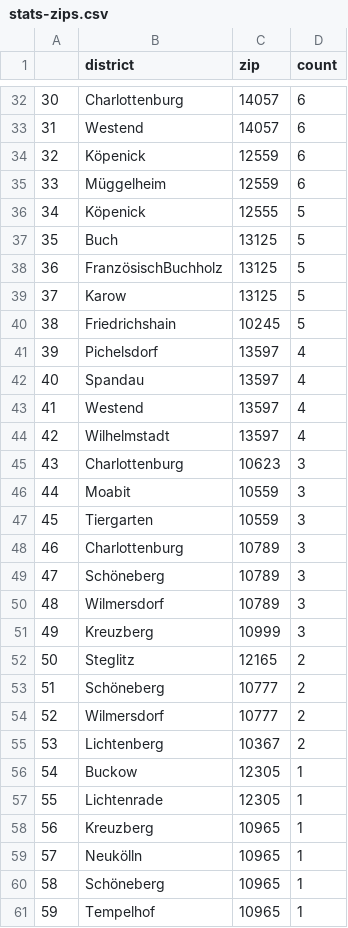
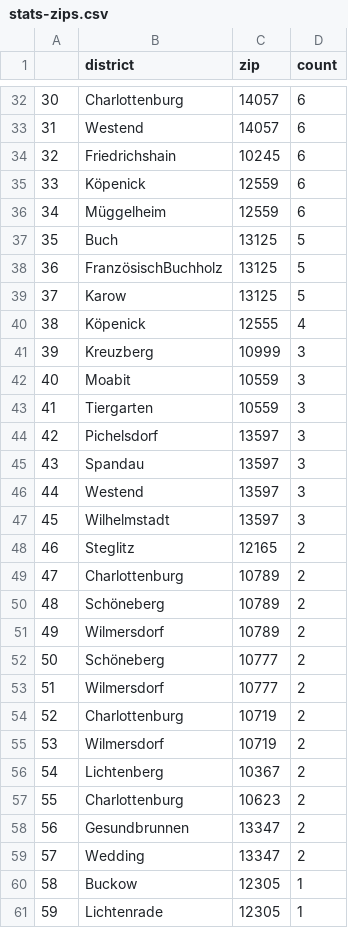
Before and after one commit to demodiff/berlin, a CSV file: data/stats-zips.csv, drawn as a sheet; only a part is shown, gaps mark what is left out; the shorter side is filled out with more unchanged rows; removed rows and columns are numbered as before the commit, all else as after; the diff covers the shown part only; the diff names each change by its address in the sheet, - before the commit and + after, or states it on an @@ line.

```diff
--- a/data/stats-zips.csv
+++ b/data/stats-zips.csv
+row 34: 32 | Friedrichshain | 10245 | 6
@@ column A renumbered from row 35 down @@
-row 36: 34 | Köpenick | 12555 | 5
-row 40: 38 | Friedrichshain | 10245 | 5
-row 41: 39 | Pichelsdorf | 13597 | 4
-row 42: 40 | Spandau | 13597 | 4
-row 43: 41 | Westend | 13597 | 4
-row 44: 42 | Wilhelmstadt | 13597 | 4
-row 45: 43 | Charlottenburg | 10623 | 3
+row 40: 38 | Köpenick | 12555 | 4
@@ row 51 moved to row 41: 39 @@
-row 48: 46 | Charlottenburg | 10789 | 3
-row 49: 47 | Schöneberg | 10789 | 3
-row 50: 48 | Wilmersdorf | 10789 | 3
+row 44: 42 | Pichelsdorf | 13597 | 3
+row 45: 43 | Spandau | 13597 | 3
+row 46: 44 | Westend | 13597 | 3
+row 47: 45 | Wilhelmstadt | 13597 | 3
+row 49: 47 | Charlottenburg | 10789 | 2
+row 50: 48 | Schöneberg | 10789 | 2
+row 51: 49 | Wilmersdorf | 10789 | 2
+row 54: 52 | Charlottenburg | 10719 | 2
+row 55: 53 | Wilmersdorf | 10719 | 2
+row 57: 55 | Charlottenburg | 10623 | 2
+row 58: 56 | Gesundbrunnen | 13347 | 2
+row 59: 57 | Wedding | 13347 | 2
```
Also changed, not shown: 2 added rows, 4 removed rows and 9 edited cells elsewhere in this file, 1 other file.
